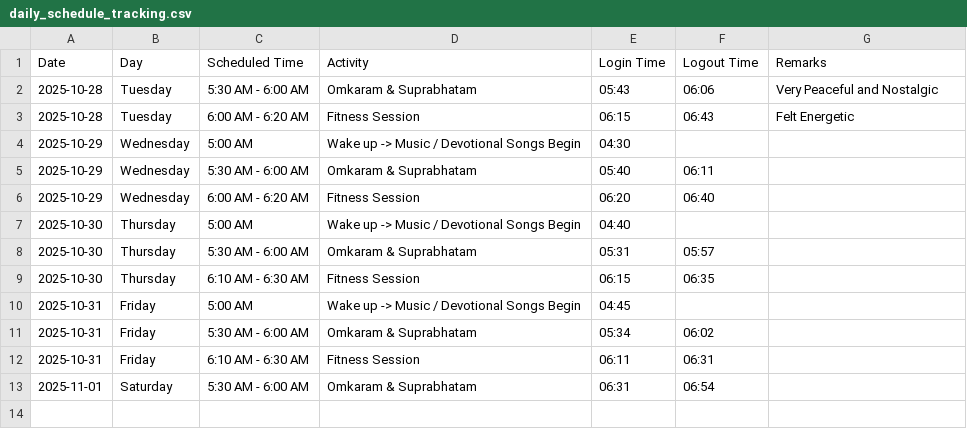
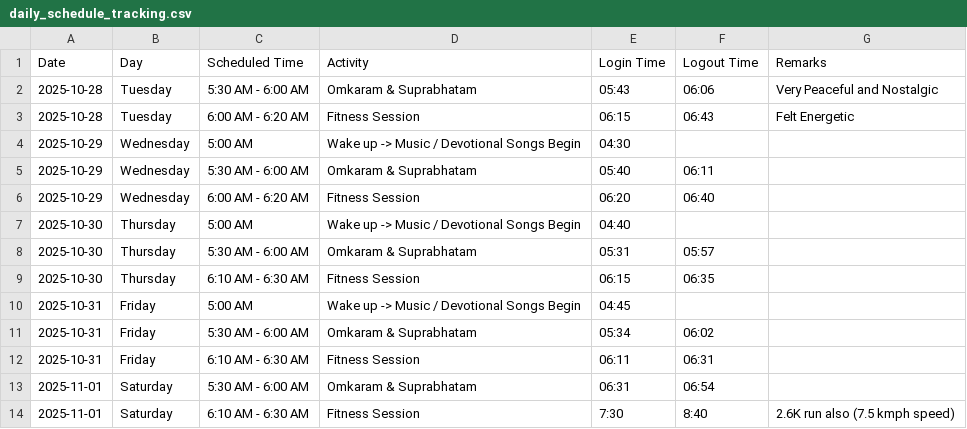
Before and after one commit to saikrishnavadali05/Daily-Tracker-App, a CSV file: tracking/daily_schedule_tracking.csv, drawn as a sheet.

Commit message:
fitness record added

```diff
--- a/tracking/daily_schedule_tracking.csv
+++ b/tracking/daily_schedule_tracking.csv
@@ -13 +13,2 @@ Date,Day,Scheduled Time,Activity,Login Time,Logout Time,Remarks
 2025-11-01,Saturday,5:30 AM - 6:00 AM,Omkaram & Suprabhatam,06:31,06:54,
+2025-11-01,Saturday,6:10 AM - 6:30 AM,Fitness Session,7:30,8:40,2.6K run also (7.5 kmph speed)
```
